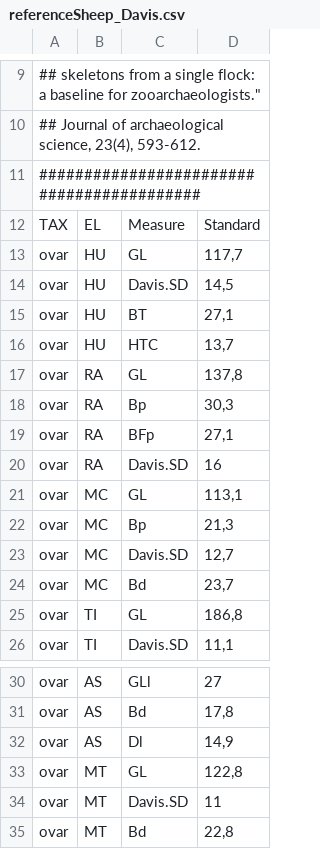
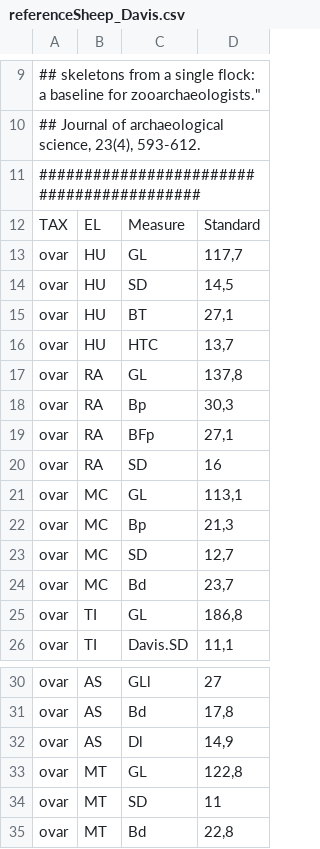
Before and after one commit to josempozo/zoolog, a CSV file: inst/extdata/referenceSheep_Davis.csv, drawn as a sheet; only a part is shown, gaps mark what is left out.

Commit message:
BUG: Wrong measure names in references Davis and Steppan

```diff
--- a/inst/extdata/referenceSheep_Davis.csv
+++ b/inst/extdata/referenceSheep_Davis.csv
@@ -13,3 +13,3 @@ TAX;EL;Measure;Standard
 ovar;HU;GL;117,7
-ovar;HU;Davis.SD;14,5
+ovar;HU;SD;14,5
 ovar;HU;BT;27,1
@@ -19,6 +19,6 @@ ovar;RA;Bp;30,3
 ovar;RA;BFp;27,1
-ovar;RA;Davis.SD;16
+ovar;RA;SD;16
 ovar;MC;GL;113,1
 ovar;MC;Bp;21,3
-ovar;MC;Davis.SD;12,7
+ovar;MC;SD;12,7
 ovar;MC;Bd;23,7
@@ -33,3 +33,3 @@ ovar;AS;Dl;14,9
 ovar;MT;GL;122,8
-ovar;MT;Davis.SD;11
+ovar;MT;SD;11
 ovar;MT;Bd;22,8
```
Also changed, not shown: inst/extdata/referenceCattle_Steppan.csv, 2 other files.
